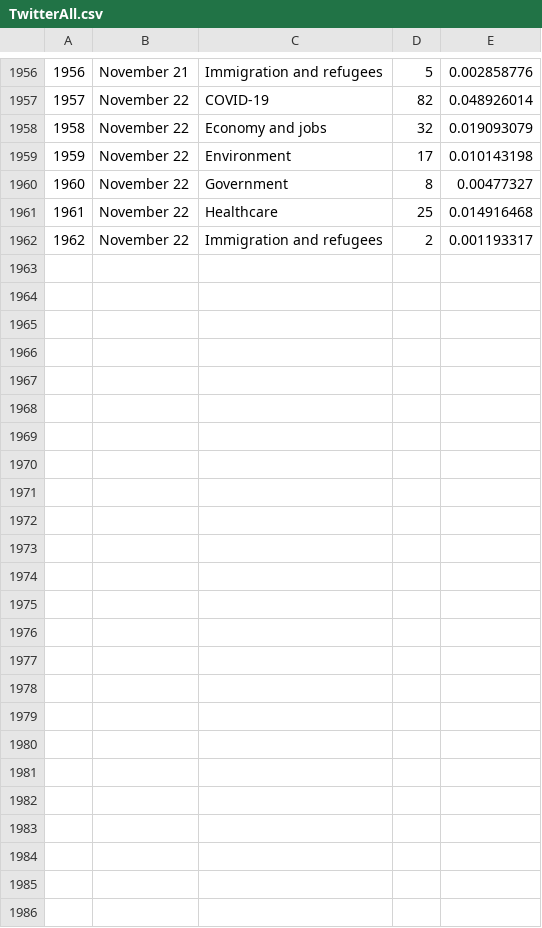
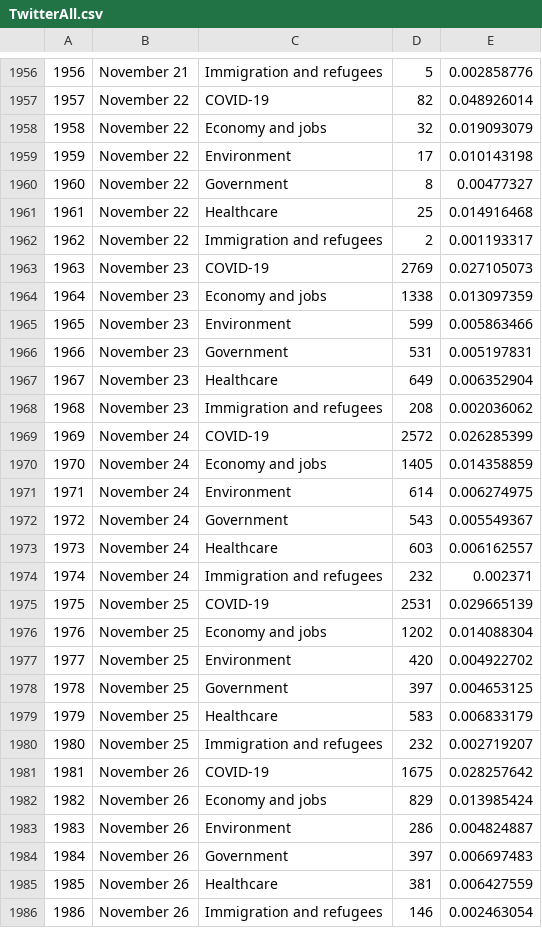
Before and after one commit to nrkthompson/ChartHolding, a CSV file: Data/TwitterAll.csv, drawn as a sheet; only a part is shown, gaps mark what is left out.

```diff
--- a/Data/TwitterAll.csv
+++ b/Data/TwitterAll.csv
@@ -1962 +1962,25 @@
 1962,November 22,Immigration and refugees,2,0.001193317
+1963,November 23,COVID-19,2769,0.027105073
+1964,November 23,Economy and jobs,1338,0.013097359
+1965,November 23,Environment,599,0.005863466
+1966,November 23,Government,531,0.005197831
+1967,November 23,Healthcare,649,0.006352904
+1968,November 23,Immigration and refugees,208,0.002036062
+1969,November 24,COVID-19,2572,0.026285399
+1970,November 24,Economy and jobs,1405,0.014358859
+1971,November 24,Environment,614,0.006274975
+1972,November 24,Government,543,0.005549367
+1973,November 24,Healthcare,603,0.006162557
+1974,November 24,Immigration and refugees,232,0.002371
+1975,November 25,COVID-19,2531,0.029665139
+1976,November 25,Economy and jobs,1202,0.014088304
+1977,November 25,Environment,420,0.004922702
+1978,November 25,Government,397,0.004653125
+1979,November 25,Healthcare,583,0.006833179
+1980,November 25,Immigration and refugees,232,0.002719207
+1981,November 26,COVID-19,1675,0.028257642
+1982,November 26,Economy and jobs,829,0.013985424
+1983,November 26,Environment,286,0.004824887
+1984,November 26,Government,397,0.006697483
+1985,November 26,Healthcare,381,0.006427559
+1986,November 26,Immigration and refugees,146,0.002463054
```
Also changed, not shown: Data/TwitterElite.csv.
